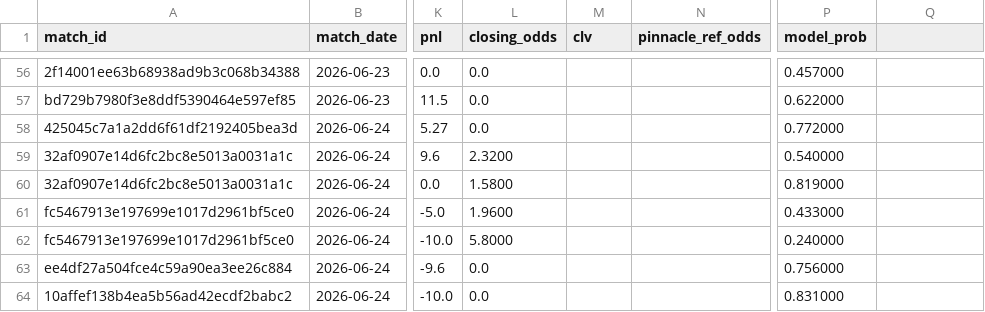
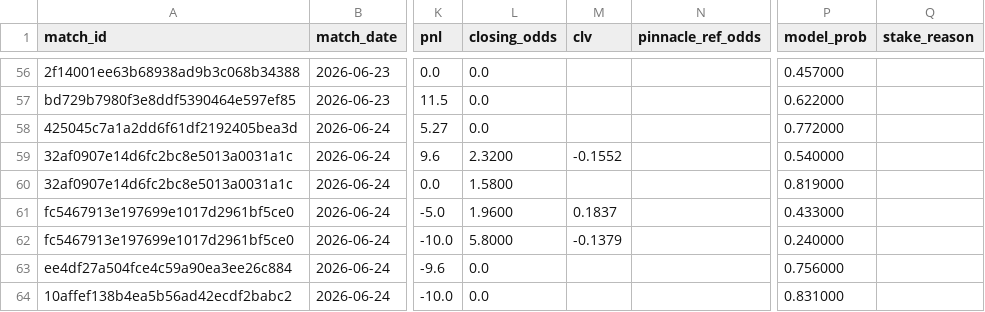
Before and after one commit to Philip3006/sportsbrain, a CSV file: results/ledger_philip.csv, drawn as a sheet; only a part is shown, gaps mark what is left out; the diff names each change by its address in the sheet, - before the commit and + after, or states it on an @@ line.

```diff
--- a/results/ledger_philip.csv
+++ b/results/ledger_philip.csv
-Q1: (empty)
+Q1: stake_reason
-M59 (clv): (empty)
+M59 (clv): -0.1552
-M61 (clv): (empty)
+M61 (clv): 0.1837
-M62 (clv): (empty)
+M62 (clv): -0.1379
```
Also changed, not shown: 5 other files.
